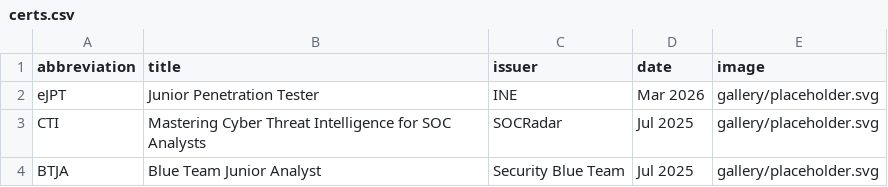
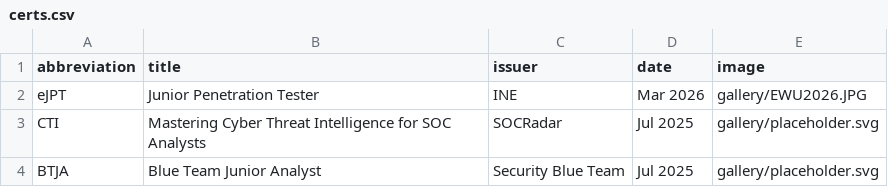
Before and after one commit to Ki6uiPar1na/CV-Portfolio, a CSV file: data/certs.csv, drawn as a sheet.

Commit message:
update design

```diff
--- a/data/certs.csv
+++ b/data/certs.csv
@@ -1,3 +1,3 @@
 abbreviation,title,issuer,date,image
-eJPT,Junior Penetration Tester,INE,Mar 2026,gallery/placeholder.svg
+eJPT,Junior Penetration Tester,INE,Mar 2026,gallery/EWU2026.JPG
 CTI,"Mastering Cyber Threat Intelligence for SOC Analysts",SOCRadar,Jul 2025,gallery/placeholder.svg
```
